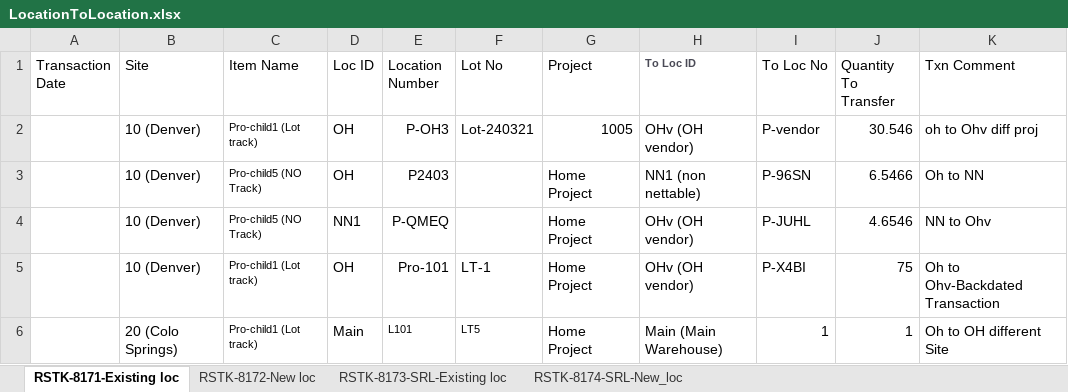
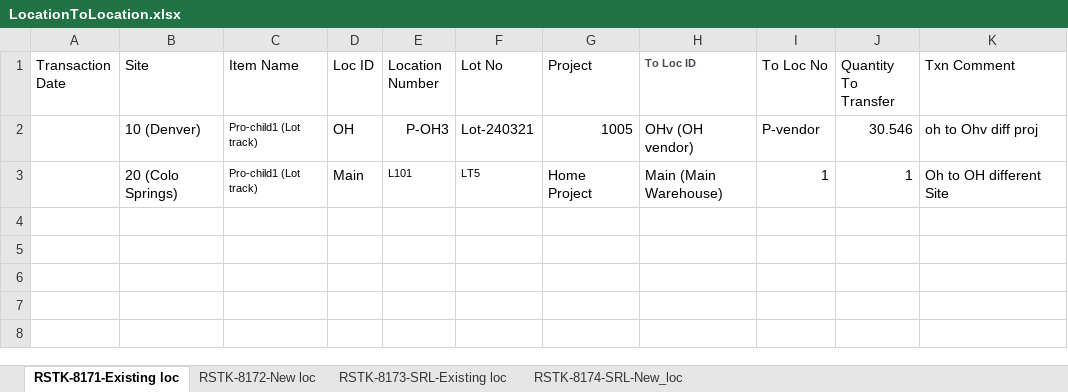
Before and after one commit to msuryawanshi20/Parallel-Execution, an Excel workbook: templates/AutomationOrg/LocationToLocation.xlsx, sheet RSTK-8171-Existing loc, drawn as a sheet; values as stored, in another font and other column widths than the file's, no borders; the diff names each change by its address in the sheet, - before the commit and + after, or states it on an @@ line.

```diff
--- a/templates/AutomationOrg/LocationToLocation.xlsx (sheet RSTK-8171-Existing loc)
+++ b/templates/AutomationOrg/LocationToLocation.xlsx (sheet RSTK-8171-Existing loc)
-row 3:  | 10 (Denver) | Pro-child5 (NO Track) | OH | P2403 |  | Home Project | NN1 (non nettable) | P-96SN | 6.5466 | Oh to NN
-row 4:  | 10 (Denver) | Pro-child5 (NO Track) | NN1 | P-QMEQ |  | Home Project | OHv (OH vendor) | P-JUHL | 4.6546 | NN to Ohv
-row 5:  | 10 (Denver) | Pro-child1 (Lot track) | OH | Pro-101 | LT-1 | Home Project | OHv (OH vendor) | P-X4BI | 75 | Oh to Ohv-Backdated Transaction
```
Also changed, not shown: sheet RSTK-8173-SRL-Existing loc, sheet RSTK-8174-SRL-New_loc, templates/AutomationOrg/Division To division Transfer.xlsx, 1 other file.
